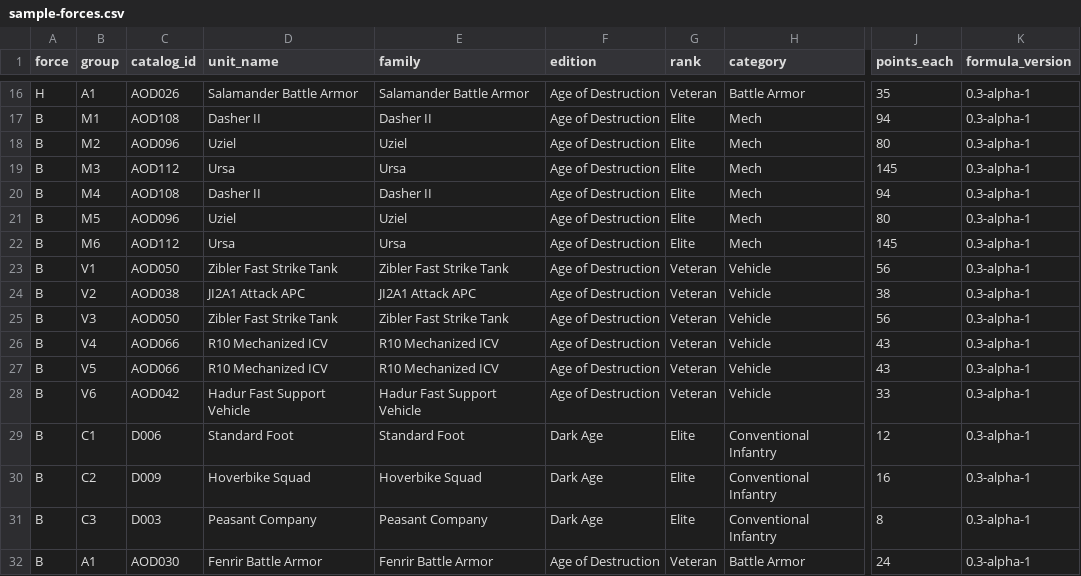
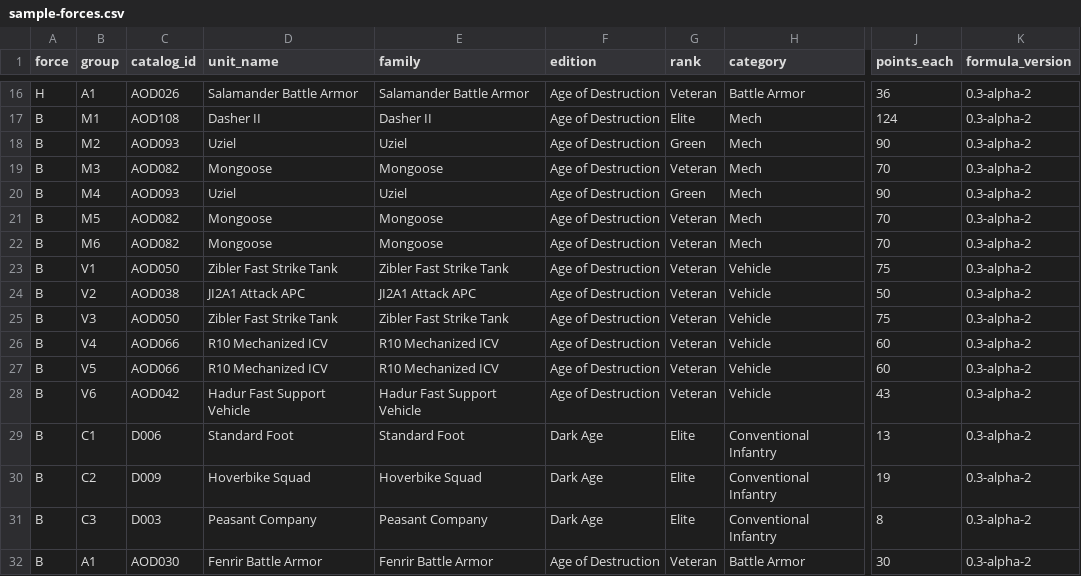
Before and after one commit to TheRocketExchange/mechwarrior-revived, a CSV file: playtest/sample-forces.csv, drawn as a sheet; only a part is shown, gaps mark what is left out; the diff covers the shown part only; the diff names each change by its address in the sheet, - before the commit and + after, or states it on an @@ line.

```diff
--- a/playtest/sample-forces.csv
+++ b/playtest/sample-forces.csv
-J16 (points_each): 35
+J16 (points_each): 36
-K16:K32 (formula_version): 0.3-alpha-1
+K16:K32 (formula_version): 0.3-alpha-2
-J17 (points_each): 94
+J17 (points_each): 124
-C18 (catalog_id): AOD096
+C18 (catalog_id): AOD093
-G18 (rank): Elite
+G18 (rank): Green
-J18 (points_each): 80
+J18 (points_each): 90
-C19 (catalog_id): AOD112
+C19 (catalog_id): AOD082
-D19 (unit_name): Ursa
+D19 (unit_name): Mongoose
-E19 (family): Ursa
+E19 (family): Mongoose
-G19 (rank): Elite
+G19 (rank): Veteran
-J19 (points_each): 145
+J19 (points_each): 70
-C20 (catalog_id): AOD108
+C20 (catalog_id): AOD093
-D20 (unit_name): Dasher II
+D20 (unit_name): Uziel
-E20 (family): Dasher II
+E20 (family): Uziel
-G20 (rank): Elite
+G20 (rank): Green
-J20 (points_each): 94
+J20 (points_each): 90
-C21 (catalog_id): AOD096
+C21 (catalog_id): AOD082
-D21 (unit_name): Uziel
+D21 (unit_name): Mongoose
-E21 (family): Uziel
+E21 (family): Mongoose
-G21:G22 (rank): Elite
+G21:G22 (rank): Veteran
-J21 (points_each): 80
+J21 (points_each): 70
-C22 (catalog_id): AOD112
+C22 (catalog_id): AOD082
-D22 (unit_name): Ursa
+D22 (unit_name): Mongoose
-E22 (family): Ursa
+E22 (family): Mongoose
-J22 (points_each): 145
+J22 (points_each): 70
-J23 (points_each): 56
+J23 (points_each): 75
-J24 (points_each): 38
+J24 (points_each): 50
-J25 (points_each): 56
+J25 (points_each): 75
-J26:J27 (points_each): 43
+J26:J27 (points_each): 60
-J28 (points_each): 33
+J28 (points_each): 43
-J29 (points_each): 12
+J29 (points_each): 13
-J30 (points_each): 16
+J30 (points_each): 19
-J32 (points_each): 24
+J32 (points_each): 30
```
Also changed, not shown: 116 edited cells elsewhere in this file, playtest/adjustments.csv, site/downloads/adjustments.csv, 37 other files.
